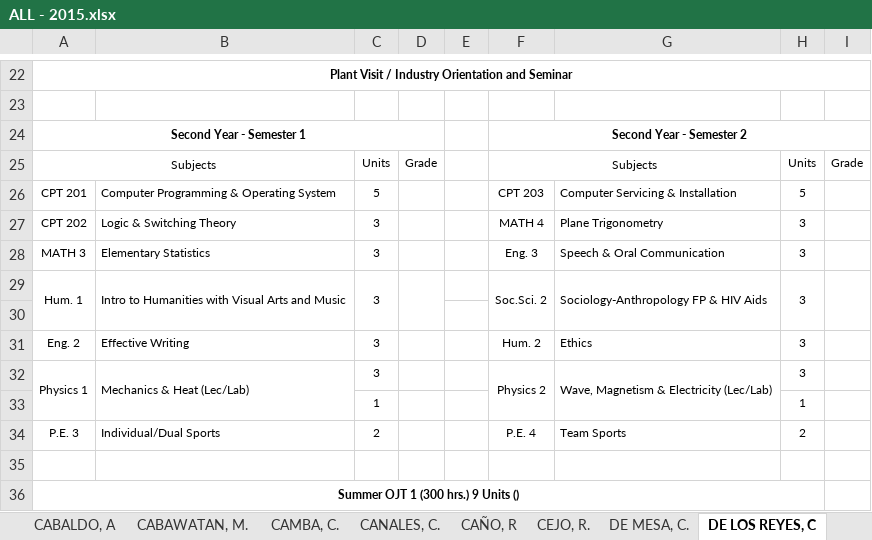
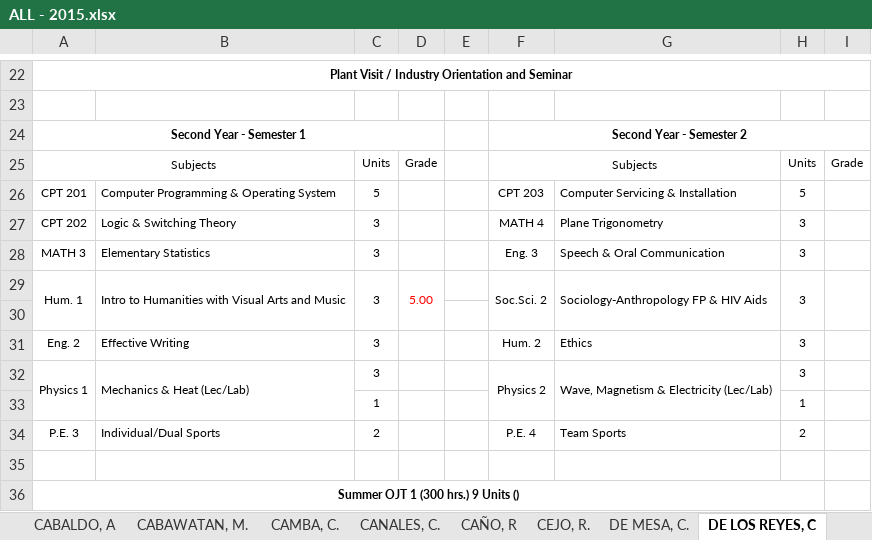
Before and after one commit to cptgrades/CptGrades, an Excel workbook: 2015 ENTRY/ORIGINALS/ALL - 2015.xlsx, sheet DE LOS REYES, C, drawn as a sheet; only a part is shown, gaps mark what is left out; values as stored, in another font and other column widths than the file's, no borders; the diff names each change by its address in the sheet, - before the commit and + after, or states it on an @@ line.

```diff
--- a/2015 ENTRY/ORIGINALS/ALL - 2015.xlsx (sheet DE LOS REYES, C)
+++ b/2015 ENTRY/ORIGINALS/ALL - 2015.xlsx (sheet DE LOS REYES, C)
-D29: (empty)
+D29: 5.00
```
Also changed, not shown: sheet MODOMO, C., 2014 ENTRY/ORIGINALS/ALL - 2014.xlsx, 2015 ENTRY/SHIFTER-TRANSFEREE/TRANSFEREE - 2015.xlsx.
